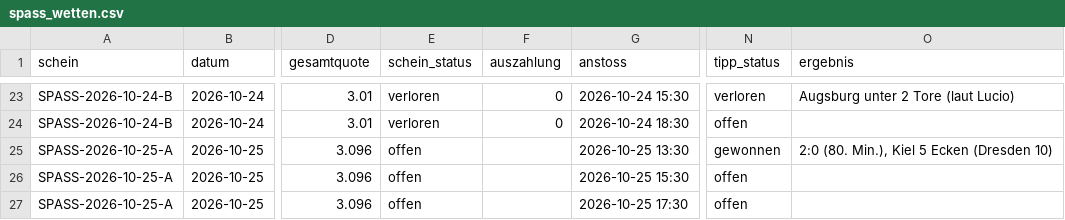
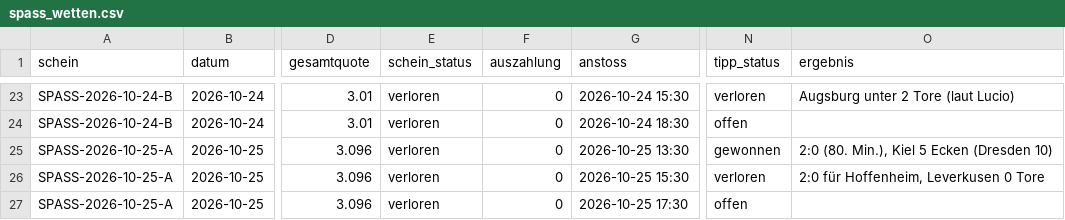
Before and after one commit to peatxxxx-star/trend-scanner, a CSV file: spass_wetten.csv, drawn as a sheet; only a part is shown, gaps mark what is left out; the diff names each change by its address in the sheet, - before the commit and + after, or states it on an @@ line.

```diff
--- a/spass_wetten.csv
+++ b/spass_wetten.csv
-E25:E27 (schein_status): offen
+E25:E27 (schein_status): verloren
-F25:F27 (auszahlung): (empty)
+F25:F27 (auszahlung): 0
-N26 (tipp_status): offen
+N26 (tipp_status): verloren
-O26 (ergebnis): (empty)
+O26 (ergebnis): 2:0 für Hoffenheim, Leverkusen 0 Tore
```
